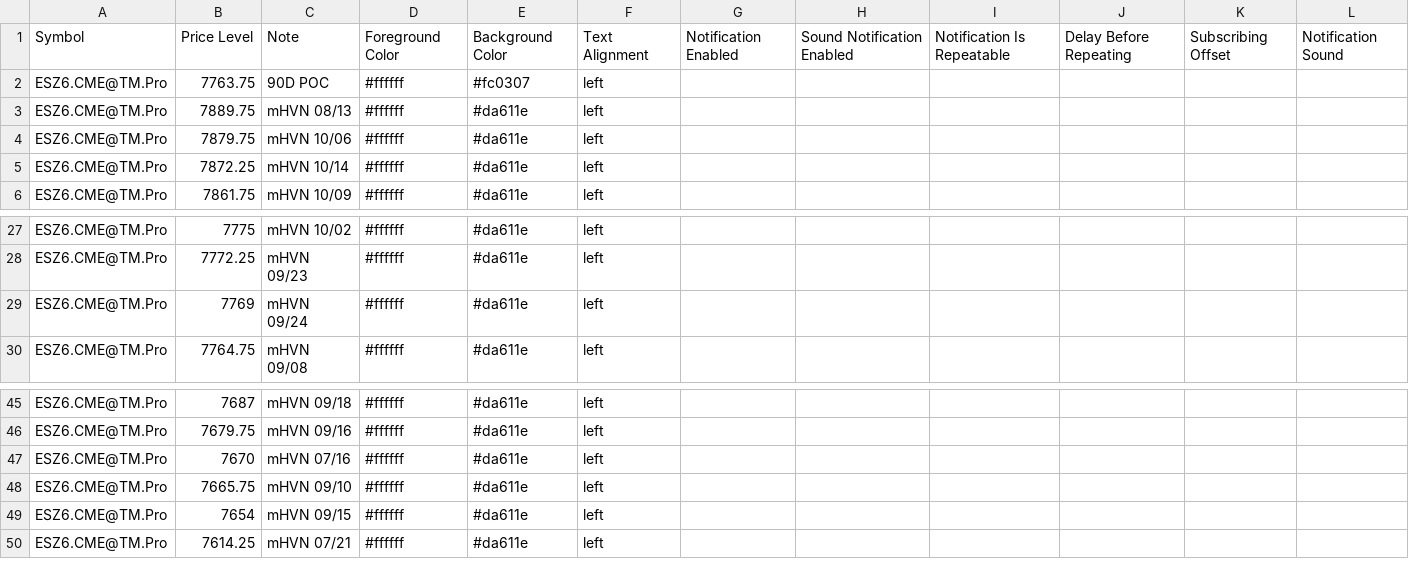
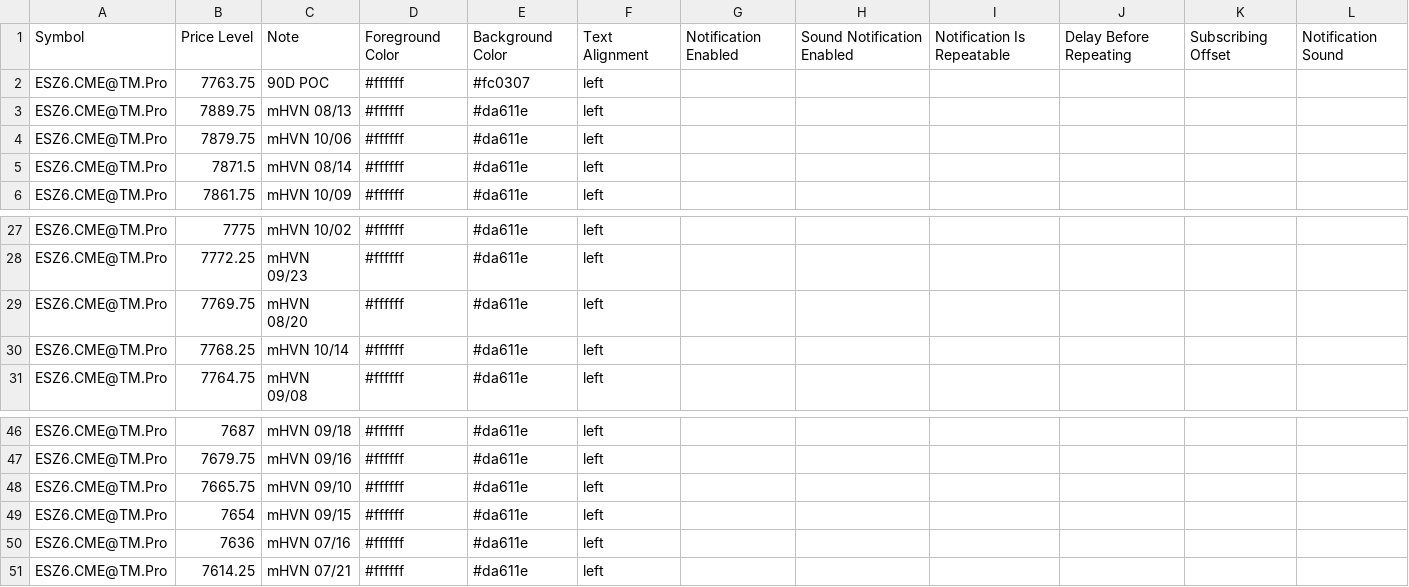
Before and after one commit to Thinkwithbookmap/Cloud-notes, a CSV file: ESno.csv, drawn as a sheet; only a part is shown, gaps mark what is left out.

```diff
--- a/ESno.csv
+++ b/ESno.csv
@@ -4,3 +4,3 @@ ESZ6.CME@TM.Pro,7889.75,mHVN 08/13,#ffffff,#da611e,left,,,,,,
 ESZ6.CME@TM.Pro,7879.75,mHVN 10/06,#ffffff,#da611e,left,,,,,,
-ESZ6.CME@TM.Pro,7872.25,mHVN 10/14,#ffffff,#da611e,left,,,,,,
+ESZ6.CME@TM.Pro,7871.5,mHVN 08/14,#ffffff,#da611e,left,,,,,,
 ESZ6.CME@TM.Pro,7861.75,mHVN 10/09,#ffffff,#da611e,left,,,,,,
@@ -28,3 +28,4 @@ ESZ6.CME@TM.Pro,7775,mHVN 10/02,#ffffff,#da611e,left,,,,,,
 ESZ6.CME@TM.Pro,7772.25,mHVN 09/23,#ffffff,#da611e,left,,,,,,
-ESZ6.CME@TM.Pro,7769,mHVN 09/24,#ffffff,#da611e,left,,,,,,
+ESZ6.CME@TM.Pro,7769.75,mHVN 08/20,#ffffff,#da611e,left,,,,,,
+ESZ6.CME@TM.Pro,7768.25,mHVN 10/14,#ffffff,#da611e,left,,,,,,
 ESZ6.CME@TM.Pro,7764.75,mHVN 09/08,#ffffff,#da611e,left,,,,,,
@@ -46,5 +47,5 @@ ESZ6.CME@TM.Pro,7687,mHVN 09/18,#ffffff,#da611e,left,,,,,,
 ESZ6.CME@TM.Pro,7679.75,mHVN 09/16,#ffffff,#da611e,left,,,,,,
-ESZ6.CME@TM.Pro,7670,mHVN 07/16,#ffffff,#da611e,left,,,,,,
 ESZ6.CME@TM.Pro,7665.75,mHVN 09/10,#ffffff,#da611e,left,,,,,,
 ESZ6.CME@TM.Pro,7654,mHVN 09/15,#ffffff,#da611e,left,,,,,,
+ESZ6.CME@TM.Pro,7636,mHVN 07/16,#ffffff,#da611e,left,,,,,,
 ESZ6.CME@TM.Pro,7614.25,mHVN 07/21,#ffffff,#da611e,left,,,,,,
```
Also changed, not shown: ES.csv, NQ.csv, 2 other files.
